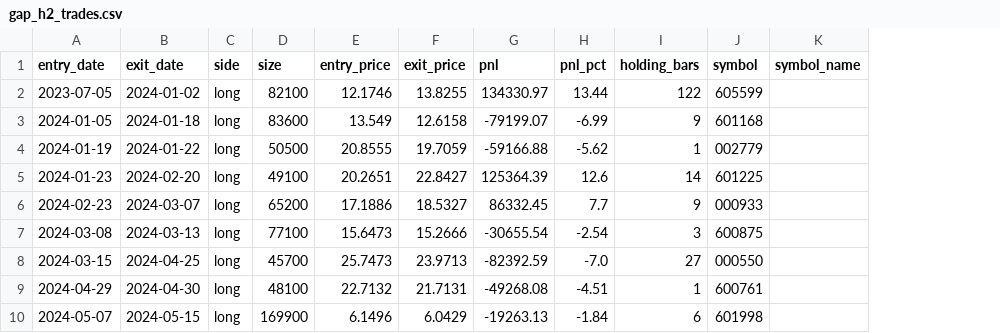
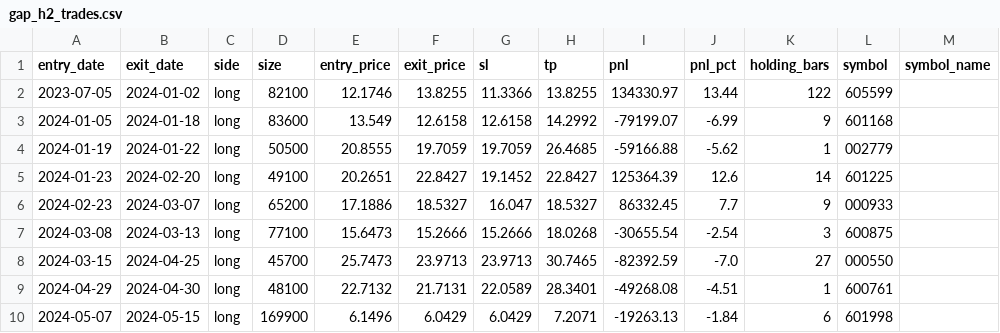
Before and after one commit to lhy438769415-wq/A, a CSV file: gap_h2_trades.csv, drawn as a sheet; only a part is shown; the diff names each change by its address in the sheet, - before the commit and + after, or states it on an @@ line.

```diff
--- a/gap_h2_trades.csv
+++ b/gap_h2_trades.csv
+column G (sl), rows 2-10: 11.3366 | 12.6158 | 19.7059 | 19.1452 | 16.047 | 15.2666 | 23.9713 | 22.0589 | 6.0429
+column H (tp), rows 2-10: 13.8255 | 14.2992 | 26.4685 | 22.8427 | 18.5327 | 18.0268 | 30.7465 | 28.3401 | 7.2071
```
Also changed, not shown: 27 other files.
